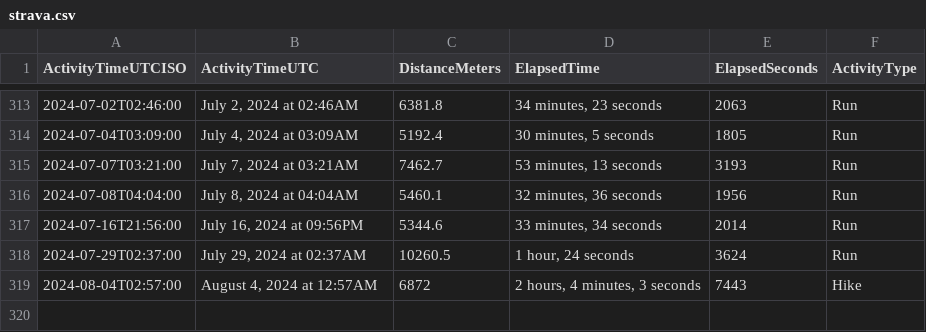
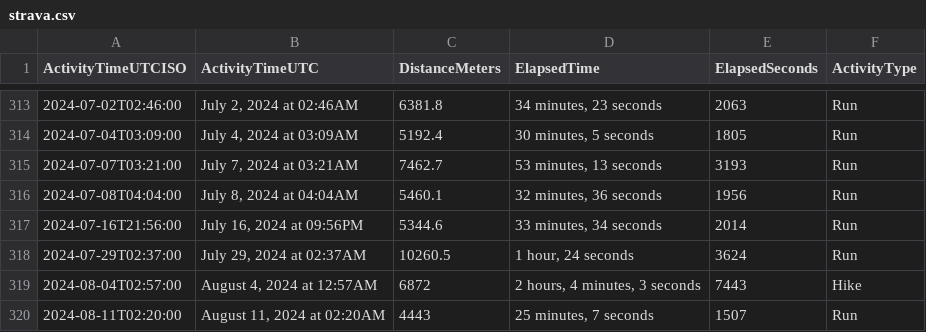
Before and after one commit to casassg/stats, a CSV file: strava.csv, drawn as a sheet; only a part is shown, gaps mark what is left out.

Commit message:
Flat: latest data (2024-08-11T01:34:53.631Z) {   "date": "2024-08-11T01:34:53.631Z",   "files": [     {       "name": "strava.csv",       "deltaBytes": 88,       "source": "https://docs.google.com/spreadsheets/d/1hQwF3sVDmqJ9rjAku9TIGDjpqrkhtO1QUyvLb5d2QFc/export?format=csv&gid=1980723697"     }   ] }

```diff
--- a/strava.csv
+++ b/strava.csv
@@ -319 +319,2 @@ ActivityTimeUTCISO,ActivityTimeUTC,DistanceMeters,ElapsedTime,ElapsedSeconds,Act
 2024-08-04T02:57:00,"August 4, 2024 at 12:57AM",6872,"2 hours, 4 minutes, 3 seconds",7443,Hike
+2024-08-11T02:20:00,"August 11, 2024 at 02:20AM",4443,"25 minutes, 7 seconds",1507,Run
```
